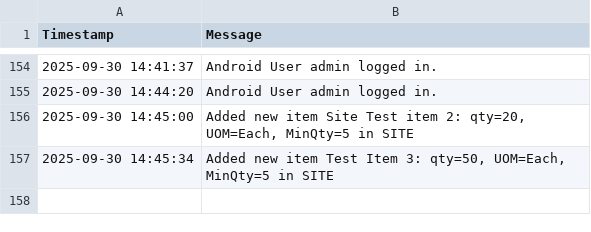
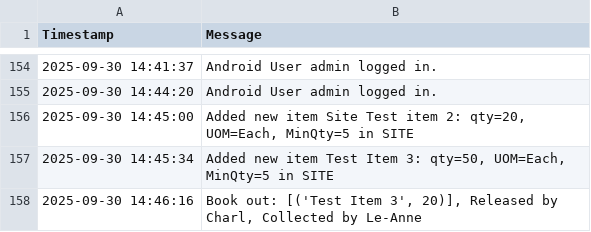
Before and after one commit to mrclubbe-git/App_Data, a CSV file: Data/event_log.csv, drawn as a sheet; only a part is shown, gaps mark what is left out.

Commit message:
Append event log

```diff
--- a/Data/event_log.csv
+++ b/Data/event_log.csv
@@ -157 +157,2 @@ Timestamp,Message
 2025-09-30 14:45:34,"Added new item Test Item 3: qty=50, UOM=Each, MinQty=5 in SITE"
+2025-09-30 14:46:16,"Book out: [('Test Item 3', 20)], Released by Charl, Collected by Le-Anne"
```
